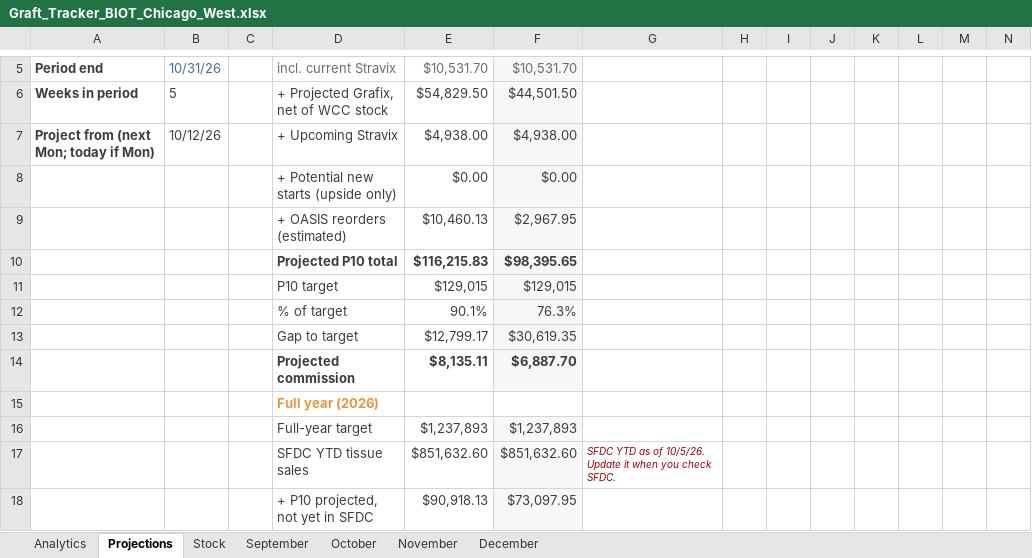
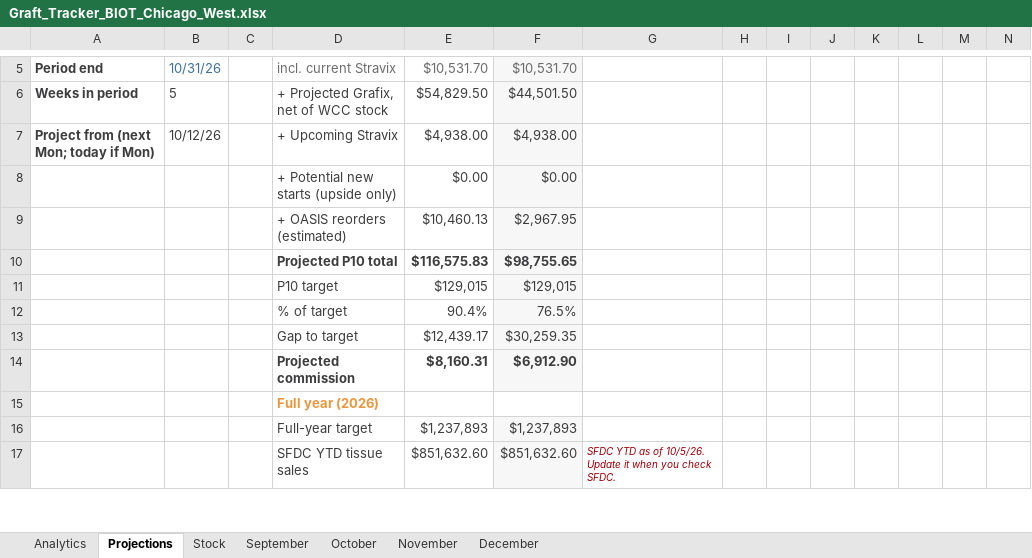
Before and after one commit to ajpeterson113/Graft-Tracker, an Excel workbook: Graft_Tracker_BIOT_Chicago_West.xlsx, sheet Projections, drawn as a sheet; only a part is shown, gaps mark what is left out; values as stored, in another font and other column widths than the file's, no borders; removed rows and columns are numbered as before the commit, all else as after; rows hold the shown columns only; the diff covers the shown part only; the diff names each change by its address in the sheet, - before the commit and + after, or states it on an @@ line.

```diff
--- a/Graft_Tracker_BIOT_Chicago_West.xlsx (sheet Projections)
+++ b/Graft_Tracker_BIOT_Chicago_West.xlsx (sheet Projections)
-row 10:  |  |  | Projected P10 total | $116,215.83 | $98,395.65
+row 10:  |  |  | Projected P10 total | $116,575.83 | $98,755.65
-row 12:  |  |  | % of target | 90.1% | 76.3%
-row 13:  |  |  | Gap to target | $12,799.17 | $30,619.35
-row 14:  |  |  | Projected commission | $8,135.11 | $6,887.70
+row 12:  |  |  | % of target | 90.4% | 76.5%
+row 13:  |  |  | Gap to target | $12,439.17 | $30,259.35
+row 14:  |  |  | Projected commission | $8,160.31 | $6,912.90
-row 18:  |  |  | + P10 projected, not yet in SFDC | $90,918.13 | $73,097.95
```
Also changed, not shown: 4 added rows, 3 removed rows and 13 edited cells elsewhere in this sheet, sheet Analytics, sheet October, sheet Stock, formulas that keep their value, charts or pictures, Chi_West_Patient_List.xlsx, 7 other files.
